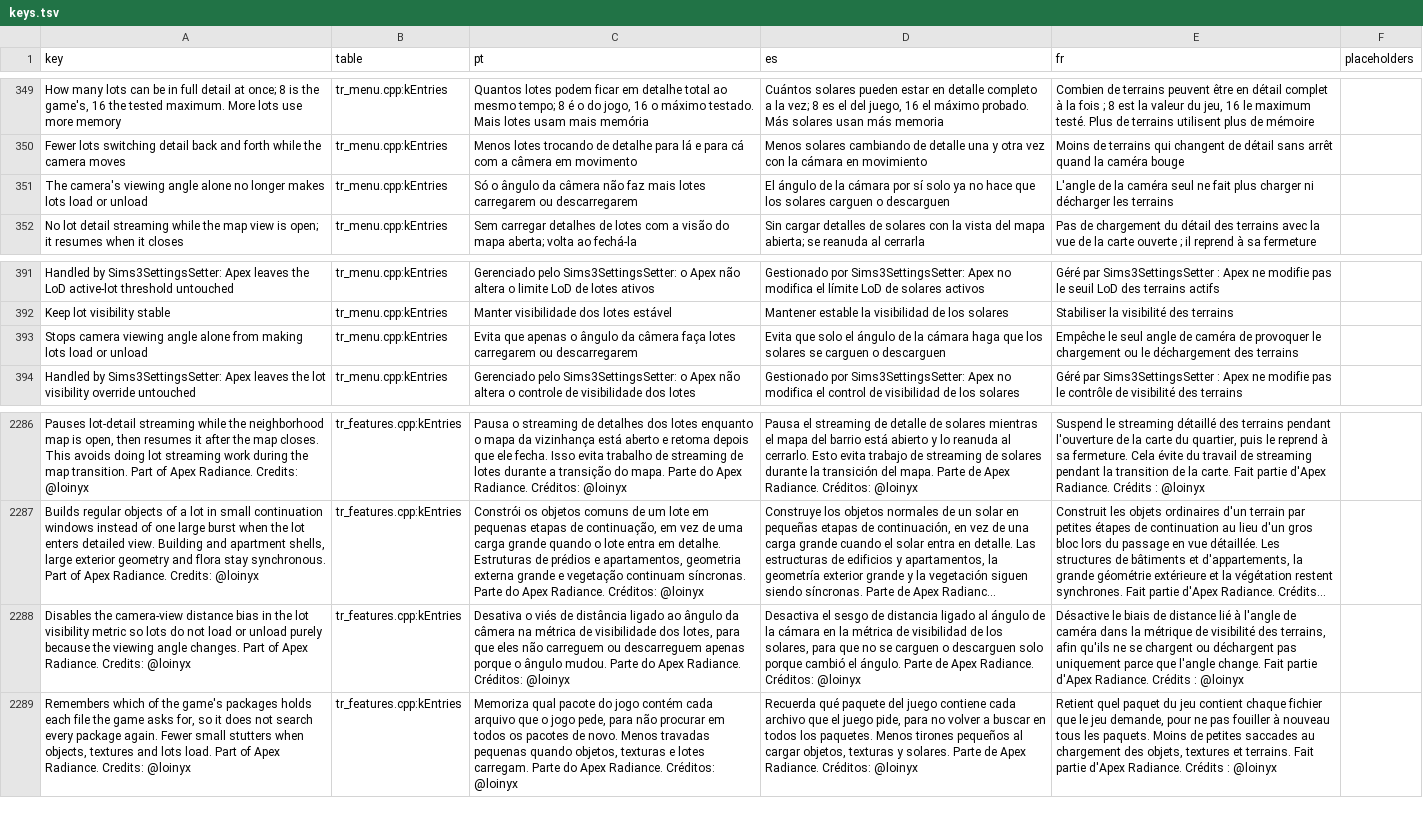
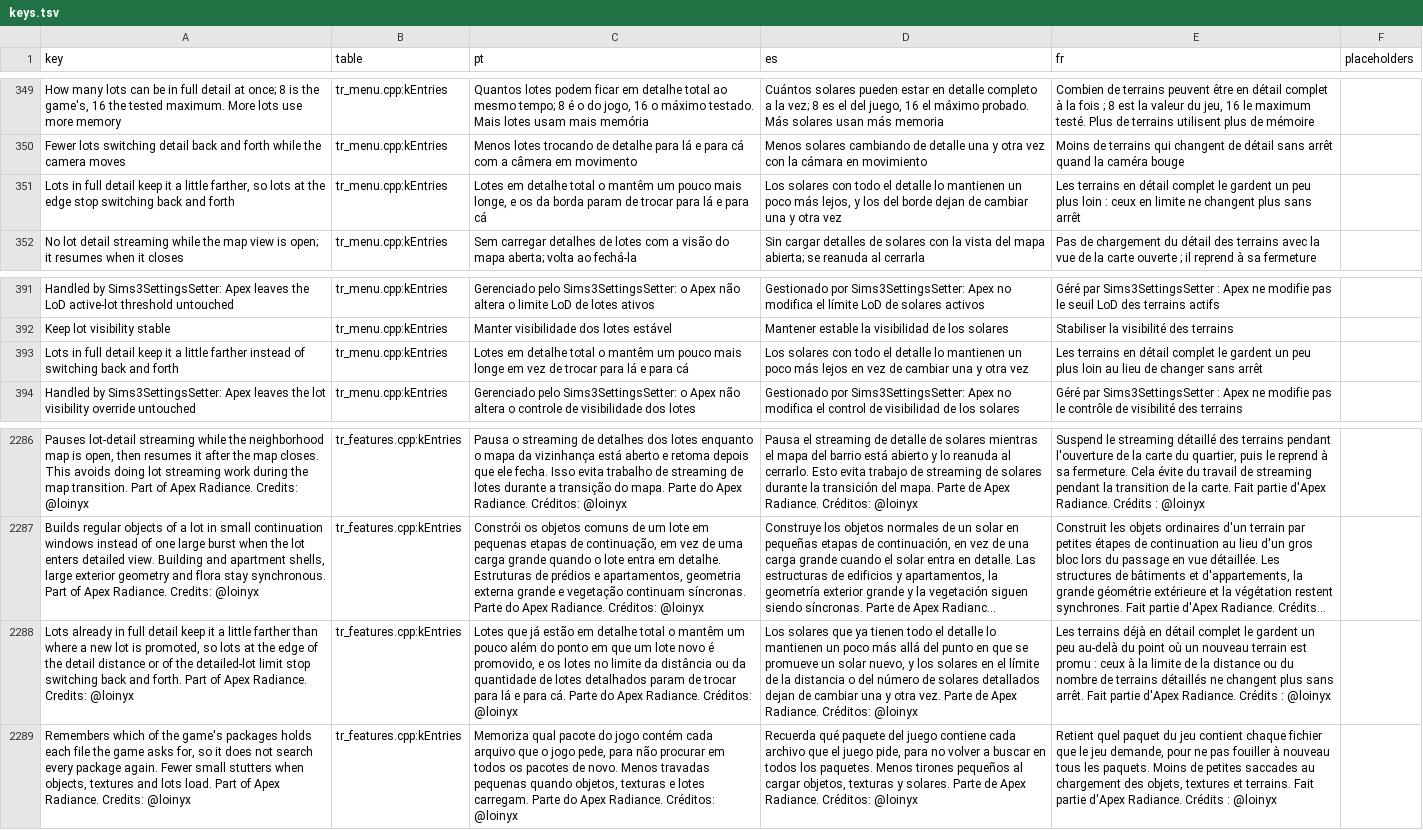
Before and after one commit to loinyx/Sims3-ApexRadiance, a TSV file: i18n/keys.tsv, drawn as a sheet; only a part is shown, gaps mark what is left out; long unchanged cells end in …; removed rows and columns are numbered as before the commit, all else as after; the diff names each change by its address in the sheet, - before the commit and + after, or states it on an @@ line.

Commit message:
lot-streaming: real hysteresis for detailed lots
The lot metric is a squared distance from the camera's target point with no
view angle, so the old JZ to JMP override only removed the native 8.0
subtraction, which is under 3 m of distance. Keep lot visibility stable now
replaces that subtraction with a multiplication by 0.81 for detailed lots:
they keep their detail about 11% farther than where a new lot is promoted.
Menu and description texts updated in every language.

```diff
--- a/i18n/keys.tsv
+++ b/i18n/keys.tsv
-row 351: The camera's viewing angle alone no longer makes lots load or unload | tr_menu.cpp:kEntries | Só o ângulo da câmera não faz mais lotes carregarem ou descarregarem | El ángulo de la cámara por sí solo ya no hace que los solares carguen o descarguen | L'angle de la caméra seul ne fait plus charger ni décharger les terrains
+row 351: Lots in full detail keep it a little farther, so lots at the edge stop switching back and forth | tr_menu.cpp:kEntries | Lotes em detalhe total o mantêm um pouco mais longe, e os da borda param de trocar para lá e para cá | Los solares con todo el detalle lo mantienen un poco más lejos, y los del borde dejan de cambiar una y otra vez | Les terrains en détail complet le gardent un peu plus loin : ceux en limite ne changent plus sans arrêt
-row 393: Stops camera viewing angle alone from making lots load or unload | tr_menu.cpp:kEntries | Evita que apenas o ângulo da câmera faça lotes carregarem ou descarregarem | Evita que solo el ángulo de la cámara haga que los solares se carguen o descarguen | Empêche le seul angle de caméra de provoquer le chargement ou le déchargement des terrains
+row 393: Lots in full detail keep it a little farther instead of switching back and forth | tr_menu.cpp:kEntries | Lotes em detalhe total o mantêm um pouco mais longe em vez de trocar para lá e para cá | Los solares con todo el detalle lo mantienen un poco más lejos en vez de cambiar una y otra vez | Les terrains en détail complet le gardent un peu plus loin au lieu de changer sans arrêt
-row 2288: Disables the camera-view distance bias in the lot visibility metric so lots do not load or unload purely because the viewing angle changes. Part of Apex Radiance. Credits: @loinyx | tr_features.cpp:kEntries | Desativa o viés de distância ligado ao ângulo da câmera na métrica de visibilidade dos lotes, para que eles não carreguem ou descarreguem apenas porque o ângulo mudou. Parte do Apex Radiance. Créditos: @loinyx | Desactiva el sesgo de distancia ligado al ángulo de la cámara en la métrica de visibilidad de los solares, para que no se carguen o descarguen solo porque cambió el ángulo. Parte de Apex Radiance. Créditos: @loinyx | Désactive le biais de distance lié à l'angle de caméra dans la métrique de visibilité des terrains, afin qu'ils ne se chargent ou déchargent pas uniquement parce que l'angle change. Fait partie d'Apex Radiance. Crédits : @loinyx
+row 2288: Lots already in full detail keep it a little farther than where a new lot is promoted, so lots at the edge of the detail distance or of the detailed-lot limit stop switching back and forth. Part of Apex Radiance. Credits: @loinyx | tr_features.cpp:kEntries | Lotes que já estão em detalhe total o mantêm um pouco além do ponto em que um lote novo é promovido, e os lotes no limite da distância ou da quantidade de lotes detalhados param de trocar para lá e para cá. Parte do Apex Radiance. Créditos: @loinyx | Los solares que ya tienen todo el detalle lo mantienen un poco más allá del punto en que se promueve un solar nuevo, y los solares en el límite de la distancia o del número de solares detallados dejan de cambiar una y otra vez. Parte de Apex Radiance. Créditos: @loinyx | Les terrains déjà en détail complet le gardent un peu au-delà du point où un nouveau terrain est promu : ceux à la limite de la distance ou du nombre de terrains détaillés ne changent plus sans arrêt. Fait partie d'Apex Radiance. Crédits : @loinyx
```
Also changed, not shown: 23 other files.
